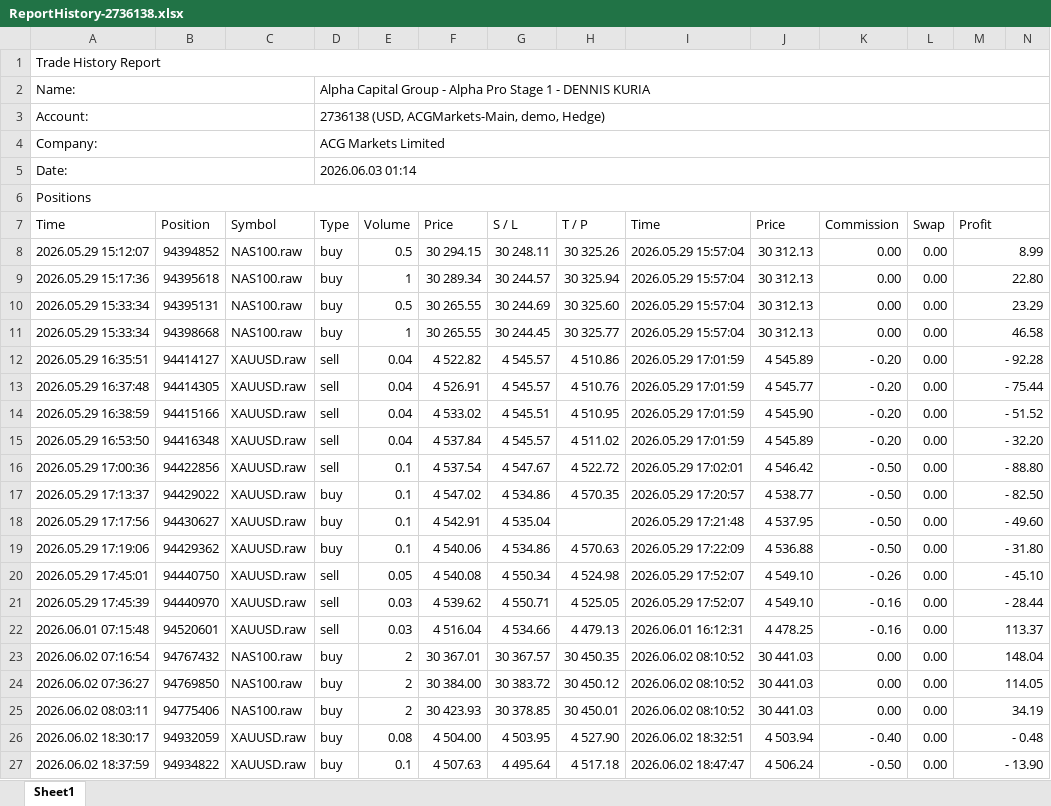
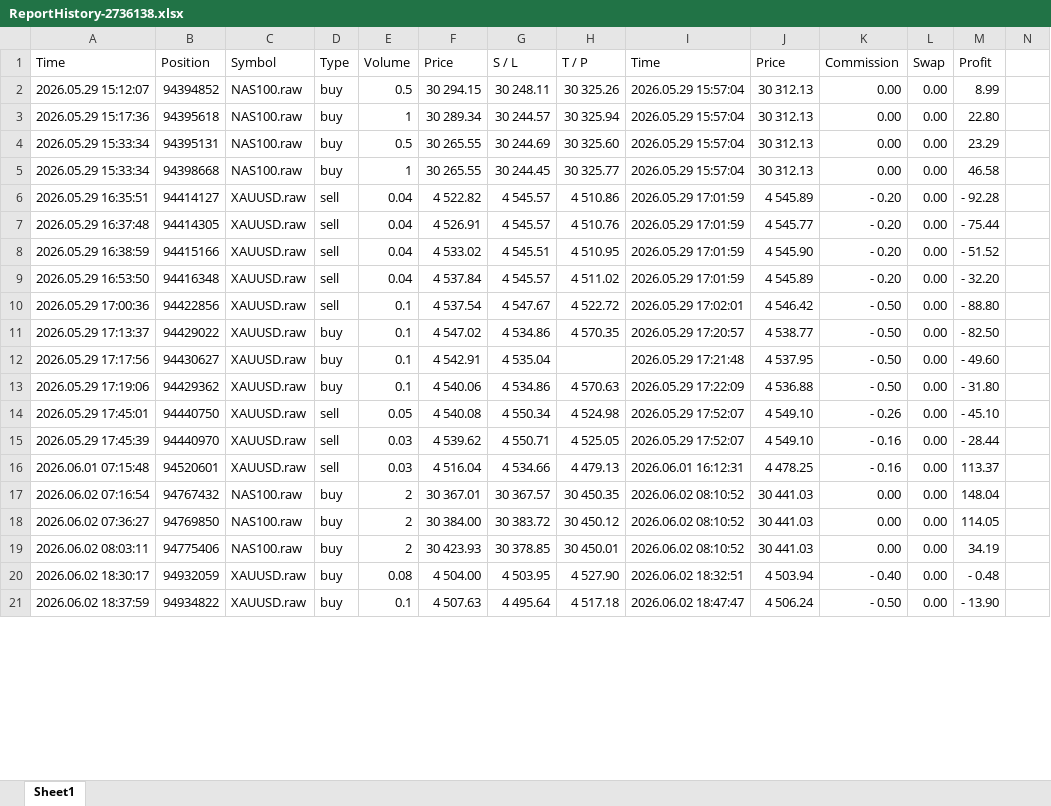
Before and after one commit to avogrow/FOREX_JOURNAL_2026, an Excel workbook: ReportHistory-2736138.xlsx, sheet Sheet1, drawn as a sheet; only a part is shown; values as stored, in another font and other column widths than the file's, no cell formats; charts and pictures not drawn; removed rows and columns are numbered as before the commit, all else as after; the diff covers the shown part only; the diff names each change by its address in the sheet, - before the commit and + after, or states it on an @@ line.

```diff
--- a/ReportHistory-2736138.xlsx (sheet Sheet1)
+++ b/ReportHistory-2736138.xlsx (sheet Sheet1)
-row 1: Trade History Report
-row 2: Name: |  |  | Alpha Capital Group - Alpha Pro Stage 1 - DENNIS KURIA
-row 3: Account: |  |  | 2736138 (USD, ACGMarkets-Main, demo, Hedge)
-row 4: Company: |  |  | ACG Markets Limited
-row 5: Date: |  |  | 2026.06.03 01:14
-row 6: Positions
-M7:N7 merged
-M8:N8 merged
-M9:N9 merged
-M10:N10 merged
-M11:N11 merged
-M12:N12 merged
-M13:N13 merged
-M14:N14 merged
-M15:N15 merged
-M16:N16 merged
-M17:N17 merged
-M18:N18 merged
-M19:N19 merged
-M20:N20 merged
-M21:N21 merged
-M22:N22 merged
-M23:N23 merged
-M24:N24 merged
-M25:N25 merged
-M26:N26 merged
-M27:N27 merged
```
Also changed, not shown: 153 removed rows and merged cells elsewhere in this sheet, cell formats, charts or pictures, 2 other files.
